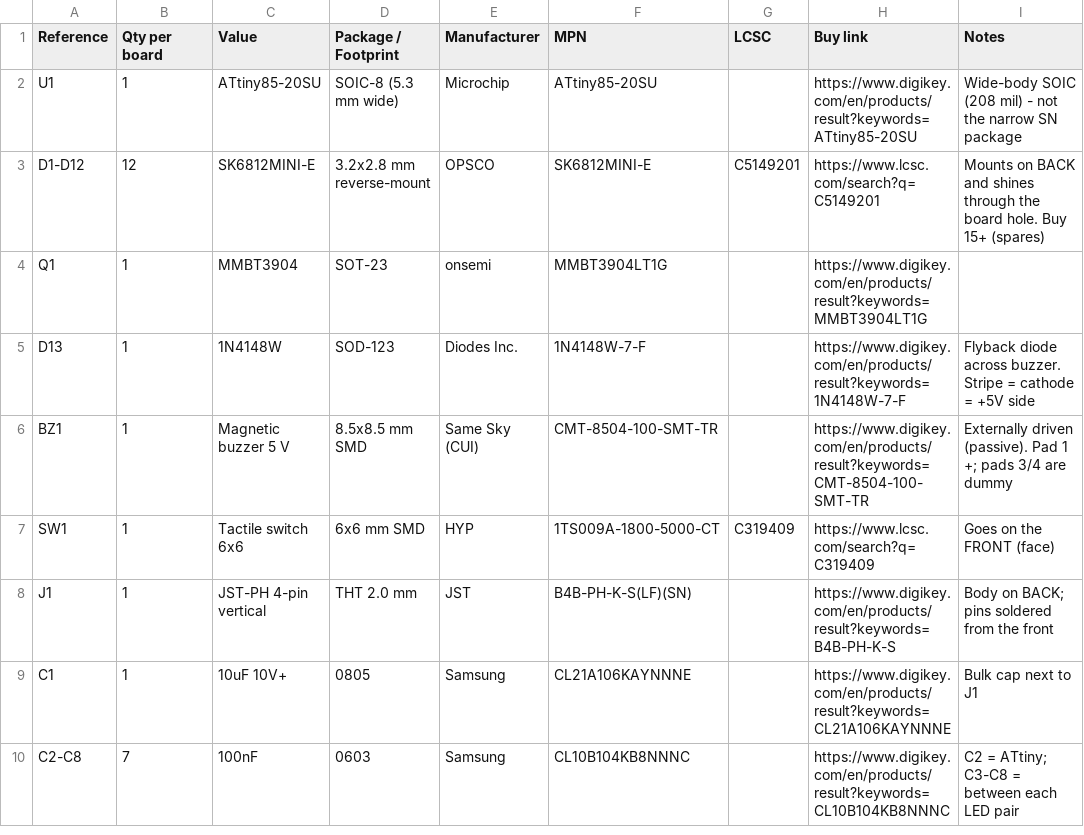
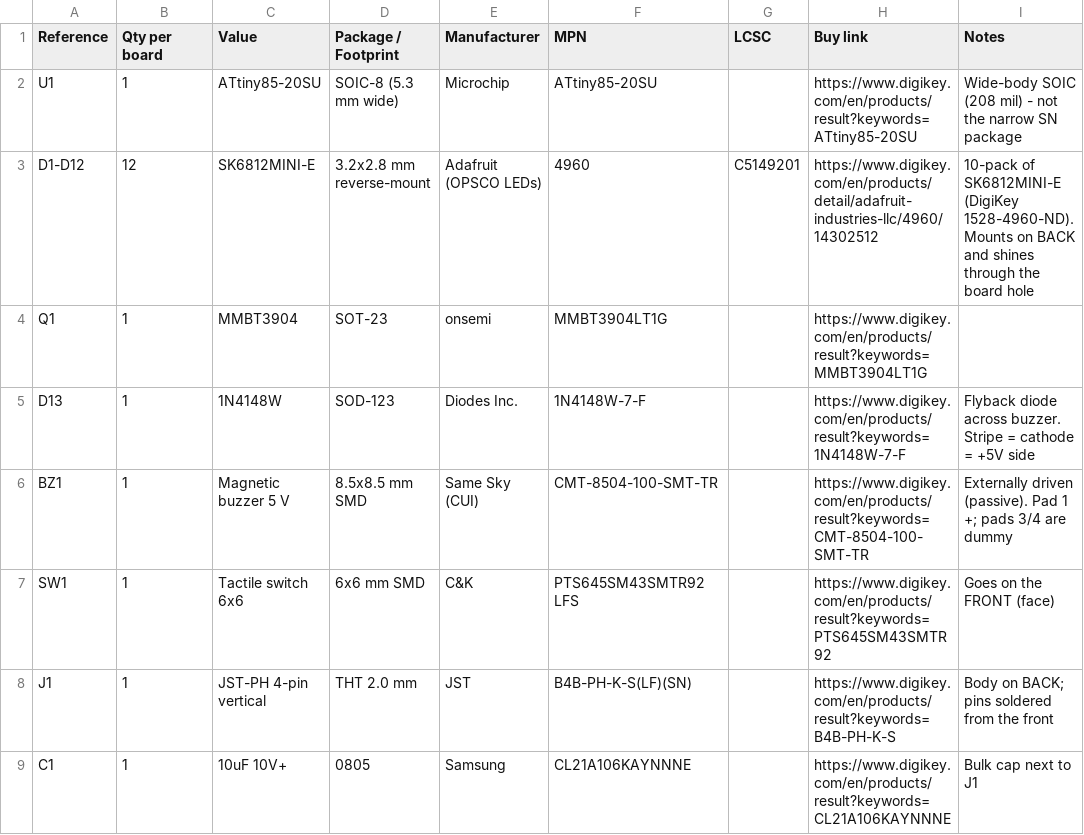
Before and after one commit to haadmahboob/bolty-mood-module, a CSV file: fab/BOM.csv, drawn as a sheet; only a part is shown; the shorter side is filled out with more unchanged rows.

```diff
--- a/fab/BOM.csv
+++ b/fab/BOM.csv
@@ -2,3 +2,3 @@ Reference,Qty per board,Value,Package / Footprint,Manufacturer,MPN,LCSC,Buy link
 U1,1,ATtiny85-20SU,SOIC-8 (5.3 mm wide),Microchip,ATtiny85-20SU,,https://www.digikey.com/en/products/result?keywords=ATtiny85-20SU,Wide-body SOIC (208 mil) - not the narrow SN package
-D1-D12,12,SK6812MINI-E,3.2x2.8 mm reverse-mount,OPSCO,SK6812MINI-E,C5149201,https://www.lcsc.com/search?q=C5149201,Mounts on BACK and shines through the board hole. Buy 15+ (spares)
+D1-D12,12,SK6812MINI-E,3.2x2.8 mm reverse-mount,Adafruit (OPSCO LEDs),4960,C5149201,https://www.digikey.com/en/products/detail/adafruit-industries-llc/4960/14302512,10-pack of SK6812MINI-E (DigiKey 1528-4960-ND). Mounts on BACK and shines through the board hole
 Q1,1,MMBT3904,SOT-23,onsemi,MMBT3904LT1G,,https://www.digikey.com/en/products/result?keywords=MMBT3904LT1G,
@@ -6,3 +6,3 @@ D13,1,1N4148W,SOD-123,Diodes Inc.,1N4148W-7-F,,https://www.digikey.com/en/produc
 BZ1,1,Magnetic buzzer 5 V,8.5x8.5 mm SMD,Same Sky (CUI),CMT-8504-100-SMT-TR,,https://www.digikey.com/en/products/result?keywords=CMT-8504-100-SMT-TR,Externally driven (passive). Pad 1 +; pads 3/4 are dummy
-SW1,1,Tactile switch 6x6,6x6 mm SMD,HYP,1TS009A-1800-5000-CT,C319409,https://www.lcsc.com/search?q=C319409,Goes on the FRONT (face)
+SW1,1,Tactile switch 6x6,6x6 mm SMD,C&K,PTS645SM43SMTR92 LFS,,https://www.digikey.com/en/products/result?keywords=PTS645SM43SMTR92,Goes on the FRONT (face)
 J1,1,JST-PH 4-pin vertical,THT 2.0 mm,JST,B4B-PH-K-S(LF)(SN),,https://www.digikey.com/en/products/result?keywords=B4B-PH-K-S,Body on BACK; pins soldered from the front
```
Also changed, not shown: fab/bolty-mood-module-bom-kicad.csv, fab/bolty-mood-module-positions.csv, 31 other files.
